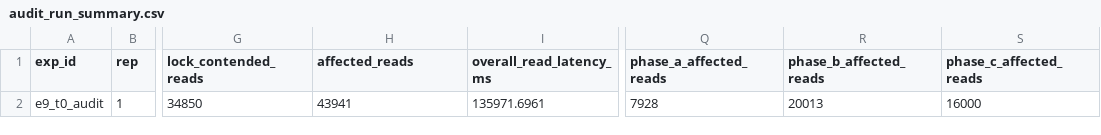
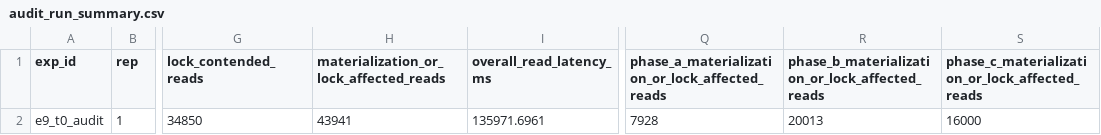
Before and after one commit to IceciderEX/rt-study, a CSV file: results/summary/e9_dynamic_audit/audit_enabled/audit_run_summary.csv, drawn as a sheet; only a part is shown, gaps mark what is left out; the diff names each change by its address in the sheet, - before the commit and + after, or states it on an @@ line.

Commit message:
feat(e9): rename affected_reads_count to materialization_or_lock_affected_reads and tighten audit overhead statement

```diff
--- a/results/summary/e9_dynamic_audit/audit_enabled/audit_run_summary.csv
+++ b/results/summary/e9_dynamic_audit/audit_enabled/audit_run_summary.csv
-H1: affected_reads
+H1: materialization_or_lock_affected_reads
-Q1: phase_a_affected_reads
+Q1: phase_a_materialization_or_lock_affected_reads
-R1: phase_b_affected_reads
+R1: phase_b_materialization_or_lock_affected_reads
-S1: phase_c_affected_reads
+S1: phase_c_materialization_or_lock_affected_reads
```
Also changed, not shown: results/summary/e9_dynamic_audit/audit_enabled/audit_phase_summary.csv, results/summary/e9_dynamic_audit/audit_enabled/audit_worker_snapshots.csv, 2 other files.
